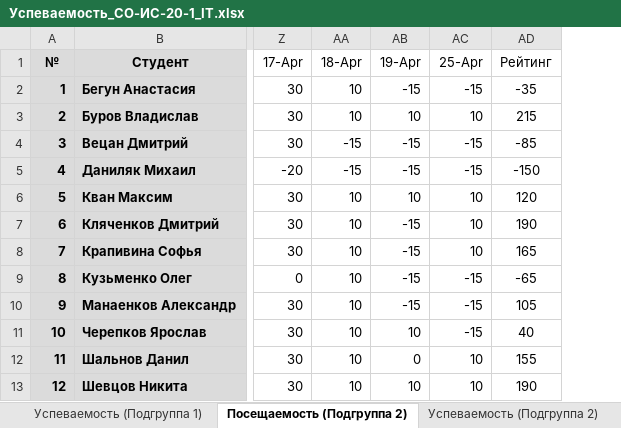
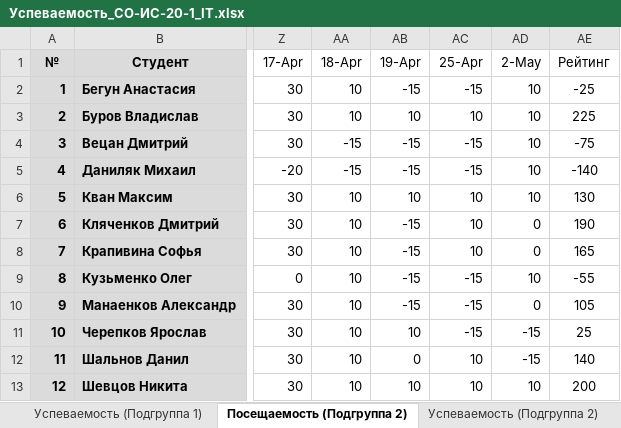
Before and after one commit to TheBandik/IT-and-IS-development-platforms, an Excel workbook: Успеваемость_СО-ИС-20-1_IT.xlsx, sheet Посещаемость (Подгруппа 2), drawn as a sheet; only a part is shown, gaps mark what is left out; values as stored, in another font and other column widths than the file's, no borders; conditional formats not drawn; addresses are those after the commit; the diff names each change by its address in the sheet, - before the commit and + after, or states it on an @@ line.

```diff
--- a/Успеваемость_СО-ИС-20-1_IT.xlsx (sheet Посещаемость (Подгруппа 2))
+++ b/Успеваемость_СО-ИС-20-1_IT.xlsx (sheet Посещаемость (Подгруппа 2))
+column AD (2-May), rows 2-13: 10 | 10 | 10 | 10 | 10 | 0 | 0 | 10 | 0 | -15 | -15 | 10
-AE2 (Рейтинг): -35
+AE2 (Рейтинг): -25
-AE3 (Рейтинг): 215
+AE3 (Рейтинг): 225
-AE4 (Рейтинг): -85
+AE4 (Рейтинг): -75
-AE5 (Рейтинг): -150
+AE5 (Рейтинг): -140
-AE6 (Рейтинг): 120
+AE6 (Рейтинг): 130
-AE9 (Рейтинг): -65
+AE9 (Рейтинг): -55
-AE11 (Рейтинг): 40
+AE11 (Рейтинг): 25
-AE12 (Рейтинг): 155
+AE12 (Рейтинг): 140
-AE13 (Рейтинг): 190
+AE13 (Рейтинг): 200
```
Also changed, not shown: sheet Успеваемость (Подгруппа 1), sheet Успеваемость (Подгруппа 2), sheet Посещаемость (Подгруппа 1), formulas that keep their value.
